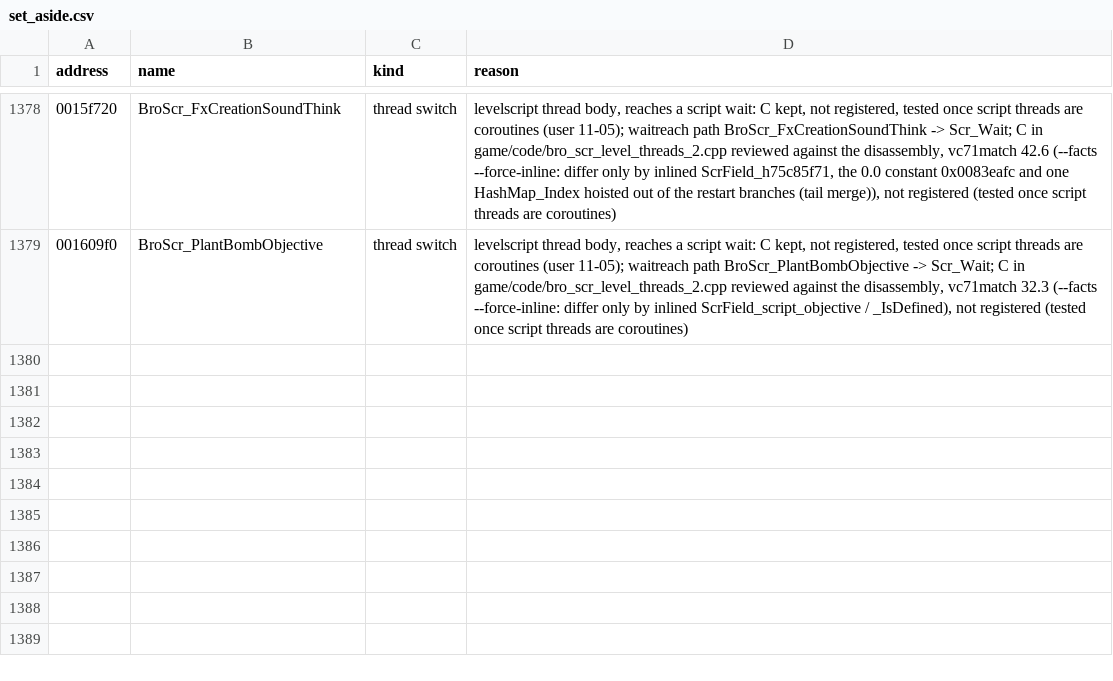
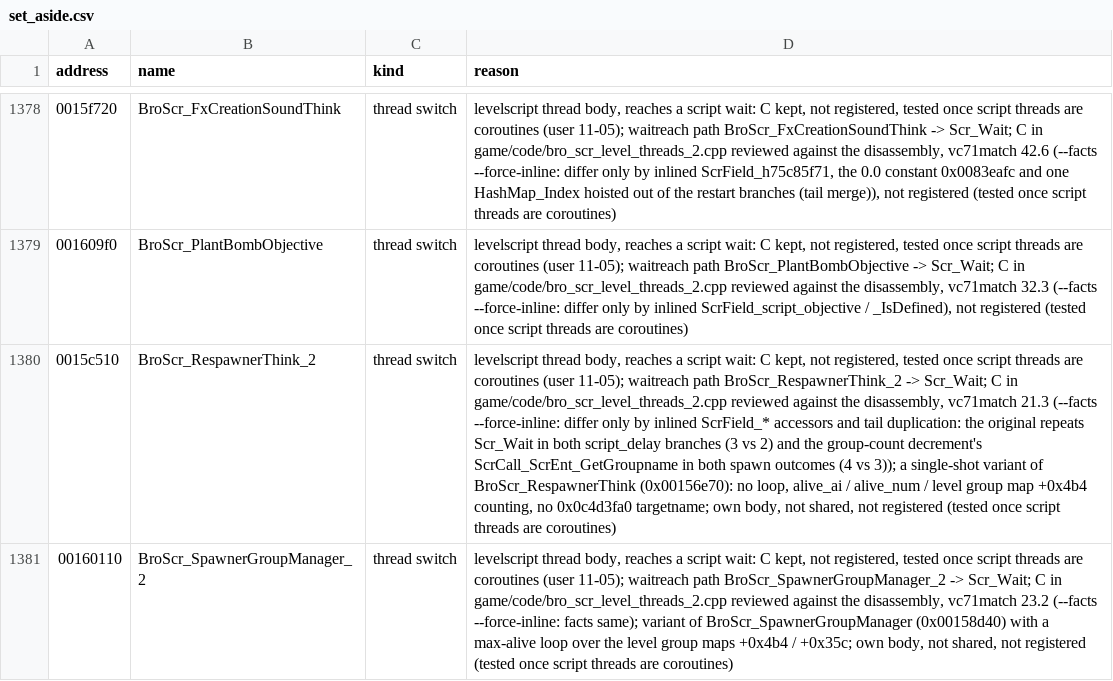
Before and after one commit to SmokeDoggy044/CoD2-BRO-Native-Loader, a CSV file: tools/data/set_aside.csv, drawn as a sheet; only a part is shown, gaps mark what is left out; the diff names each change by its address in the sheet, - before the commit and + after, or states it on an @@ line.

```diff
--- a/tools/data/set_aside.csv
+++ b/tools/data/set_aside.csv
+row 1380: 0015c510 | BroScr_RespawnerThink_2 | thread switch | levelscript thread body, reaches a script wait: C kept, not registered, tested once script threads are coroutines (user 11-05); waitreach path BroScr_RespawnerThink_2 -> Scr_Wait; C in game/code/bro_scr_level_threads_2.cpp reviewed against the disassembly, vc71match 21.3 (--facts --force-inline: differ only by inlined ScrField_* accessors and tail duplication: the original repeats Scr_Wait in both script_delay branches (3 vs 2) and the group-count decrement's ScrCall_ScrEnt_GetGroupname in both spawn outcomes (4 vs 3)); a single-shot variant of BroScr_RespawnerThink (0x00156e70): no loop, alive_ai / alive_num / level group map +0x4b4 counting, no 0x0c4d3fa0 targetname; own body, not shared, not registered (tested once script threads are coroutines)
+row 1381: 00160110 | BroScr_SpawnerGroupManager_2 | thread switch | levelscript thread body, reaches a script wait: C kept, not registered, tested once script threads are coroutines (user 11-05); waitreach path BroScr_SpawnerGroupManager_2 -> Scr_Wait; C in game/code/bro_scr_level_threads_2.cpp reviewed against the disassembly, vc71match 23.2 (--facts --force-inline: facts same); variant of BroScr_SpawnerGroupManager (0x00158d40) with a max-alive loop over the level group maps +0x4b4 / +0x35c; own body, not shared, not registered (tested once script threads are coroutines)
```
Also changed, not shown: docs/levelscript_classes.csv, 2 other files.
